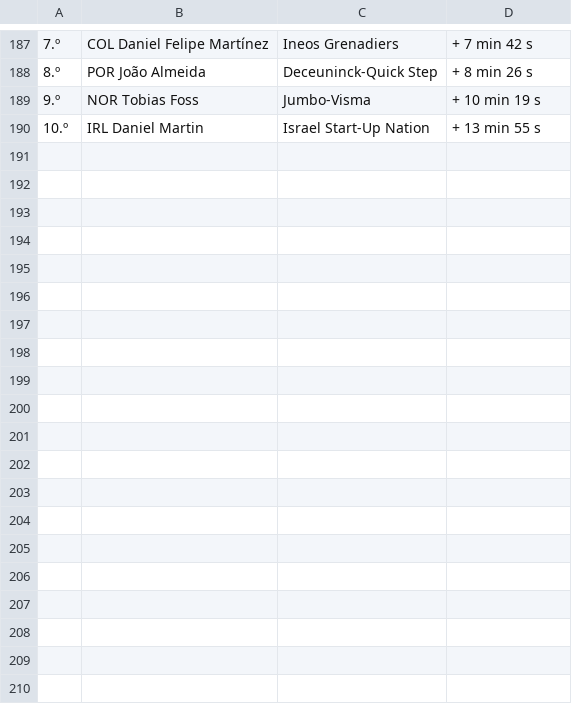
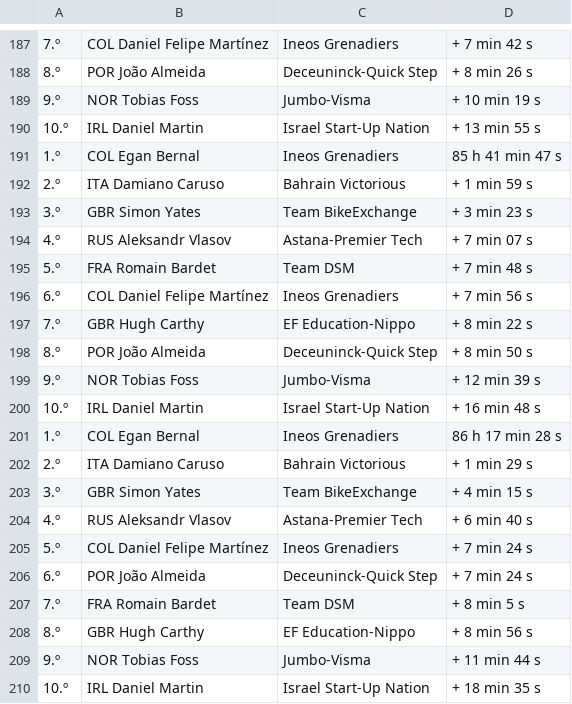
Before and after one commit to josefmolano/random-viz, a CSV file: giro/data/giro.csv, drawn as a sheet; only a part is shown, gaps mark what is left out.

Commit message:
giro final standings

```diff
--- a/giro/data/giro.csv
+++ b/giro/data/giro.csv
@@ -190 +190,21 @@
 10.º;IRL Daniel Martin;Israel Start-Up Nation;+ 13 min 55 s
+1.º;COL Egan Bernal;Ineos Grenadiers;85 h 41 min 47 s
+2.º;ITA Damiano Caruso;Bahrain Victorious;+ 1 min 59 s
+3.º;GBR Simon Yates;Team BikeExchange;+ 3 min 23 s
+4.º;RUS Aleksandr Vlasov;Astana-Premier Tech;+ 7 min 07 s
+5.º;FRA Romain Bardet;Team DSM;+ 7 min 48 s
+6.º;COL Daniel Felipe Martínez;Ineos Grenadiers;+ 7 min 56 s
+7.º;GBR Hugh Carthy;EF Education-Nippo;+ 8 min 22 s
+8.º;POR João Almeida;Deceuninck-Quick Step;+ 8 min 50 s
+9.º;NOR Tobias Foss;Jumbo-Visma;+ 12 min 39 s
+10.º;IRL Daniel Martin;Israel Start-Up Nation;+ 16 min 48 s
+1.º;COL Egan Bernal;Ineos Grenadiers;86 h 17 min 28 s
+2.º;ITA Damiano Caruso;Bahrain Victorious;+ 1 min 29 s
+3.º;GBR Simon Yates;Team BikeExchange;+ 4 min 15 s
+4.º;RUS Aleksandr Vlasov;Astana-Premier Tech;+ 6 min 40 s
+5.º;COL Daniel Felipe Martínez;Ineos Grenadiers;+ 7 min 24 s
+6.º;POR João Almeida;Deceuninck-Quick Step;+ 7 min 24 s
+7.º;FRA Romain Bardet;Team DSM;+ 8 min 5 s
+8.º;GBR Hugh Carthy;EF Education-Nippo;+ 8 min 56 s
+9.º;NOR Tobias Foss;Jumbo-Visma;+ 11 min 44 s
+10.º;IRL Daniel Martin;Israel Start-Up Nation;+ 18 min 35 s
```
Also changed, not shown: 2 other files.
